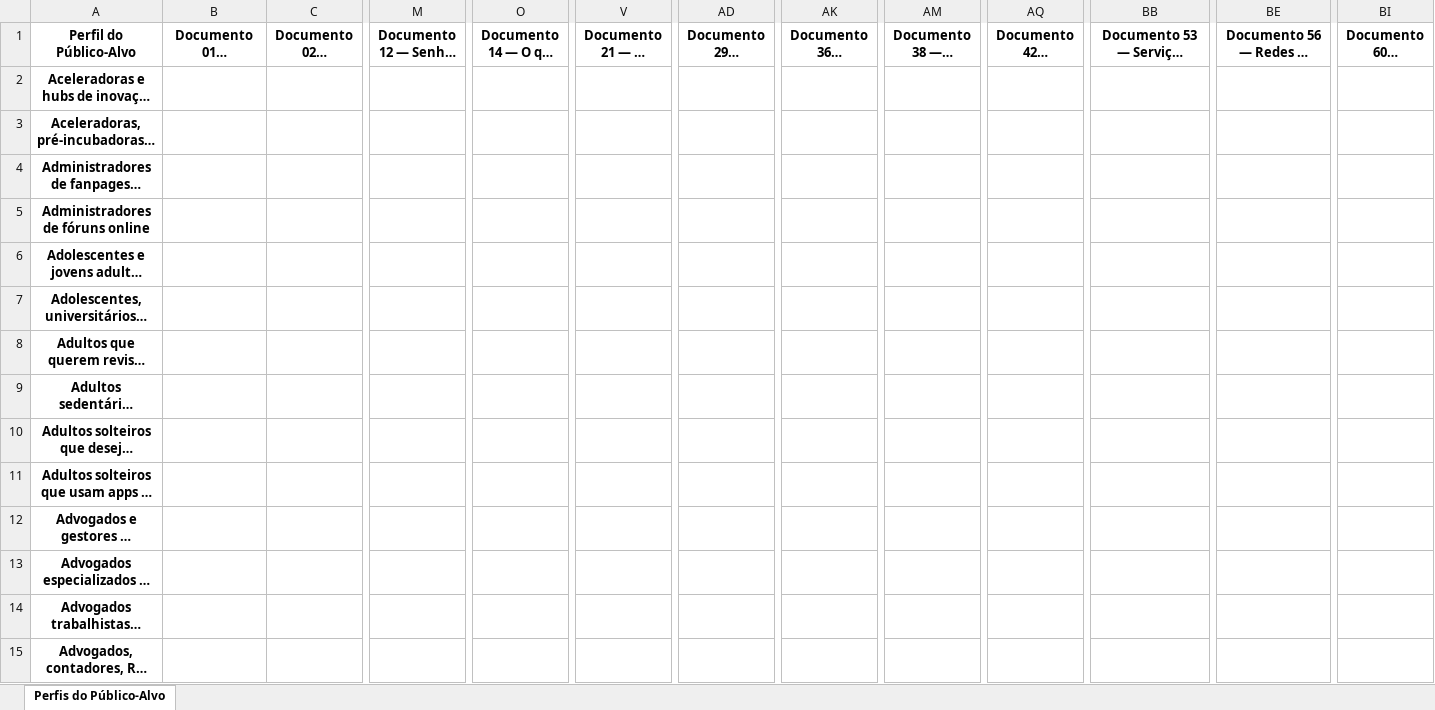
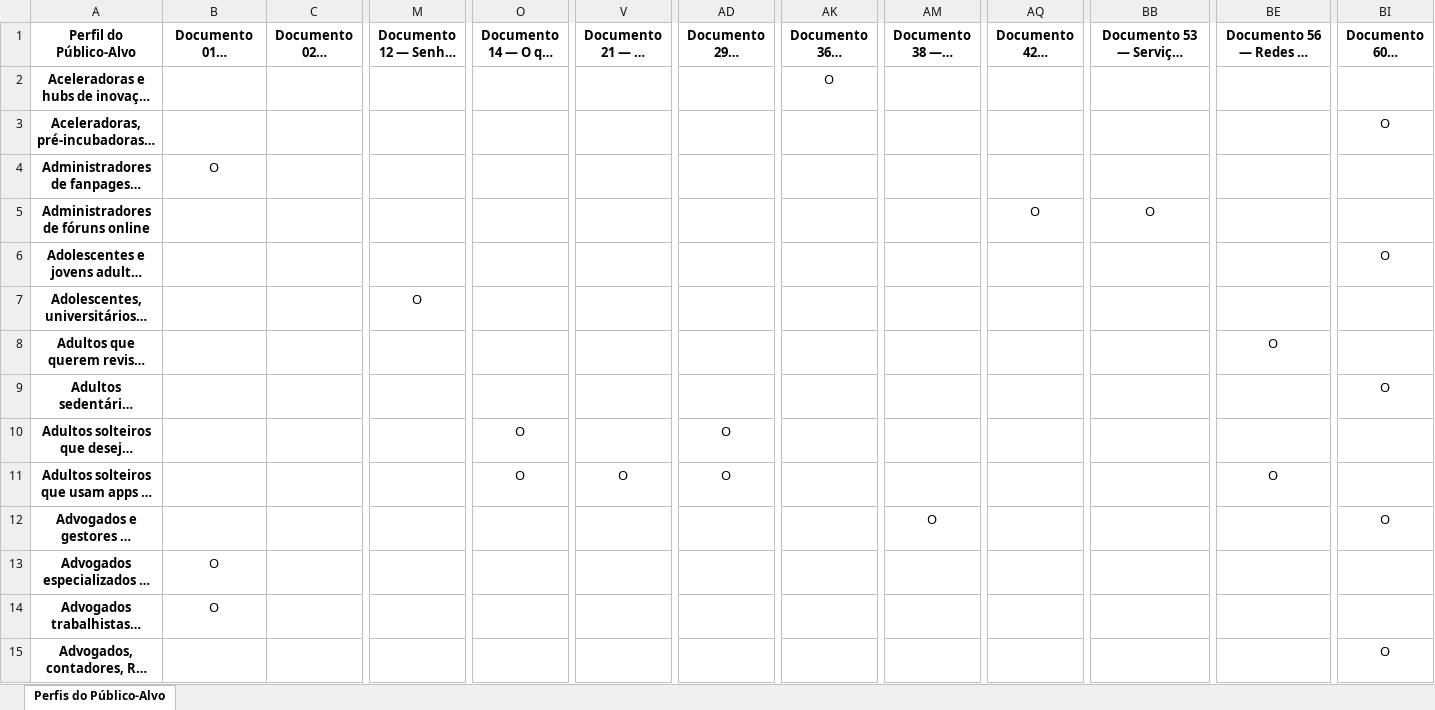
Before and after one commit to tautologias345/colecaum_docs_autodesenvolvimento_ethico, an Excel workbook: publicos_alvo.xlsx, sheet Perfis do Público-Alvo, drawn as a sheet; only a part is shown, gaps mark what is left out; long unchanged cells end in …; values as stored, in another font and other column widths than the file's, no borders; the diff covers the shown part only; the diff names each change by its address in the sheet, - before the commit and + after, or states it on an @@ line.

Commit message:
Planilha Preenchida

```diff
--- a/publicos_alvo.xlsx (sheet Perfis do Público-Alvo)
+++ b/publicos_alvo.xlsx (sheet Perfis do Público-Alvo)
-AK2: (empty)
+AK2: O
-BI3: (empty)
+BI3: O
-B4: (empty)
+B4: O
-AQ5: (empty)
+AQ5: O
-BB5: (empty)
+BB5: O
-BI6: (empty)
+BI6: O
-M7: (empty)
+M7: O
-BE8: (empty)
+BE8: O
-BI9: (empty)
+BI9: O
-O10:O11: (empty)
+O10:O11: O
-AD10:AD11: (empty)
+AD10:AD11: O
-V11: (empty)
+V11: O
-BE11: (empty)
+BE11: O
-AM12: (empty)
+AM12: O
-BI12: (empty)
+BI12: O
-B13:B14: (empty)
+B13:B14: O
-BI15: (empty)
+BI15: O
```
Also changed, not shown: 1539 edited cells elsewhere in this sheet.
